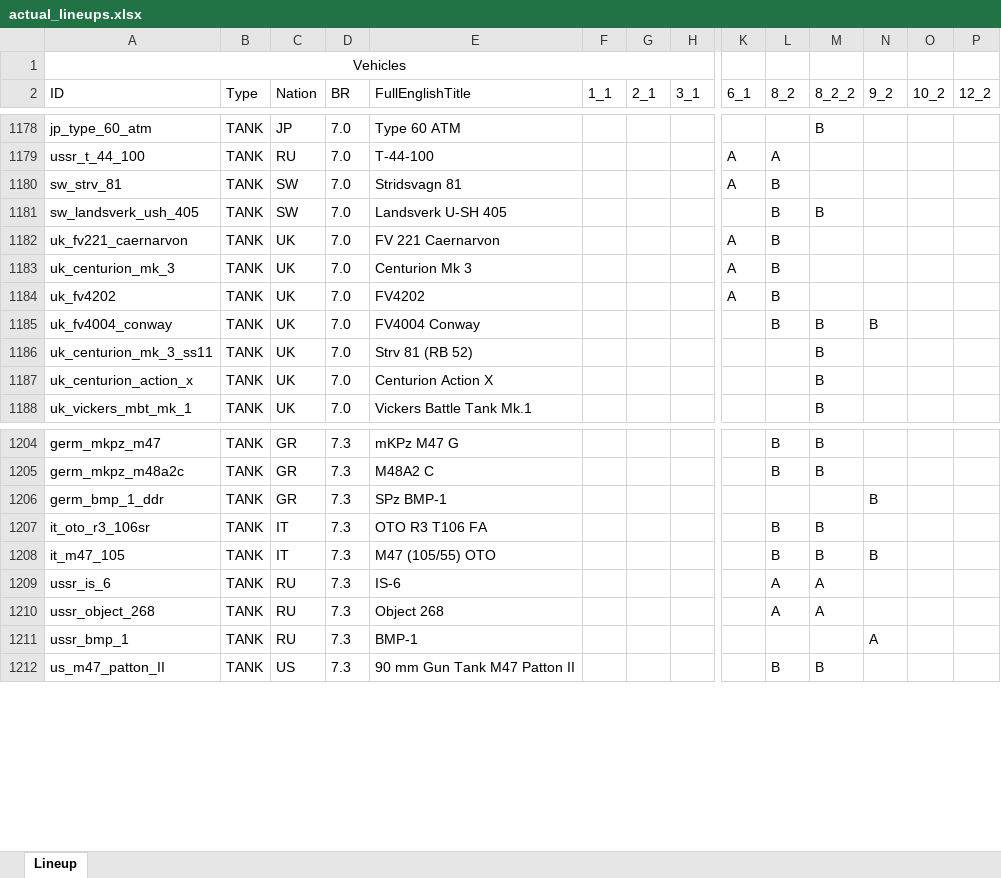
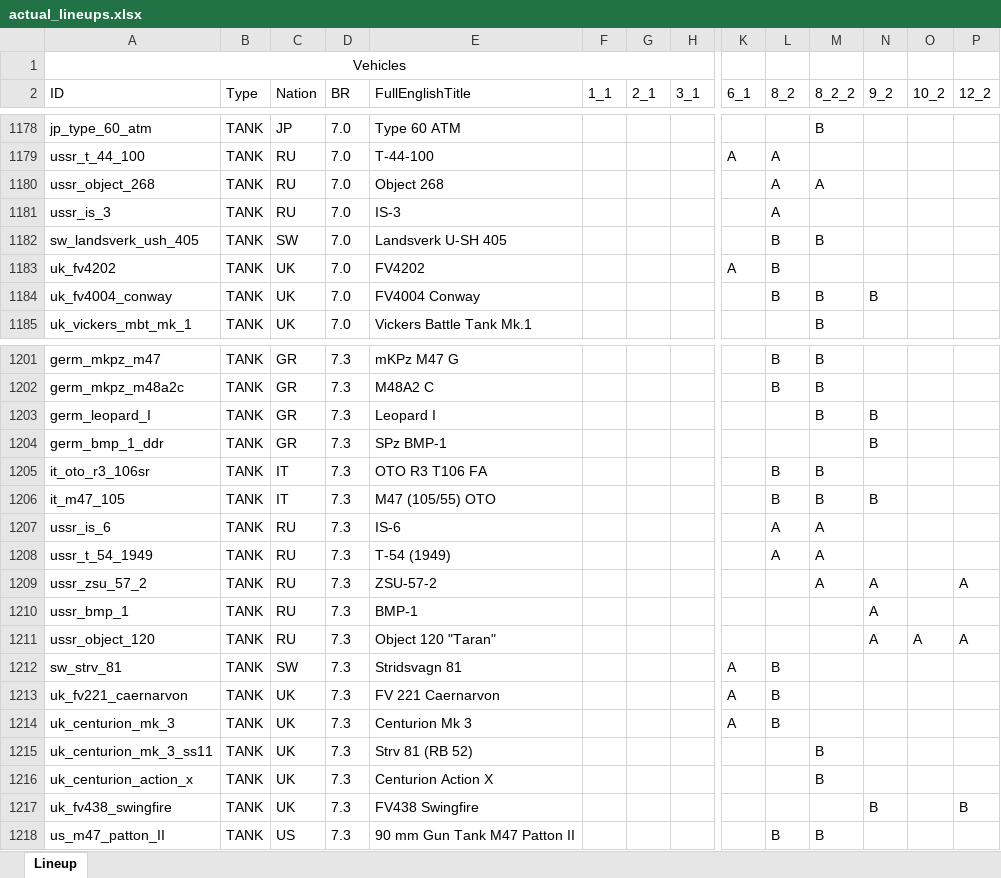
Before and after one commit to runaloop/ThunderSimLineup, an Excel workbook: actual_lineups.xlsx, sheet Lineup, drawn as a sheet; only a part is shown, gaps mark what is left out; values as stored, in another font and other column widths than the file's, no borders; table styles not drawn; removed rows and columns are numbered as before the commit, all else as after; rows hold the shown columns only; the diff covers the shown part only; the diff names each change by its address in the sheet, - before the commit and + after, or states it on an @@ line.

```diff
--- a/actual_lineups.xlsx (sheet Lineup)
+++ b/actual_lineups.xlsx (sheet Lineup)
-row 1180: sw_strv_81 | TANK | SW | 7.0 | Stridsvagn 81 |  |  |  | A | B
+row 1180: ussr_object_268 | TANK | RU | 7.0 | Object 268 |  |  |  |  | A | A
+row 1181: ussr_is_3 | TANK | RU | 7.0 | IS-3 |  |  |  |  | A
-row 1182: uk_fv221_caernarvon | TANK | UK | 7.0 | FV 221 Caernarvon |  |  |  | A | B
-row 1183: uk_centurion_mk_3 | TANK | UK | 7.0 | Centurion Mk 3 |  |  |  | A | B
-row 1186: uk_centurion_mk_3_ss11 | TANK | UK | 7.0 | Strv 81 (RB 52) |  |  |  |  |  | B
-row 1187: uk_centurion_action_x | TANK | UK | 7.0 | Centurion Action X |  |  |  |  |  | B
+row 1203: germ_leopard_I | TANK | GR | 7.3 | Leopard I |  |  |  |  |  | B | B
-A1208 (ID): ussr_object_268
+A1208 (ID): ussr_t_54_1949
-E1208 (FullEnglishTitle): Object 268
+E1208 (FullEnglishTitle): T-54 (1949)
+row 1209: ussr_zsu_57_2 | TANK | RU | 7.3 | ZSU-57-2 |  |  |  |  |  | A | A |  | A
+row 1211: ussr_object_120 | TANK | RU | 7.3 | Object 120 "Taran" |  |  |  |  |  |  | A | A | A
+row 1212: sw_strv_81 | TANK | SW | 7.3 | Stridsvagn 81 |  |  |  | A | B
+row 1213: uk_fv221_caernarvon | TANK | UK | 7.3 | FV 221 Caernarvon |  |  |  | A | B
+row 1214: uk_centurion_mk_3 | TANK | UK | 7.3 | Centurion Mk 3 |  |  |  | A | B
+row 1215: uk_centurion_mk_3_ss11 | TANK | UK | 7.3 | Strv 81 (RB 52) |  |  |  |  |  | B
+row 1216: uk_centurion_action_x | TANK | UK | 7.3 | Centurion Action X |  |  |  |  |  | B
+row 1217: uk_fv438_swingfire | TANK | UK | 7.3 | FV438 Swingfire |  |  |  |  |  |  | B |  | B
```
Also changed, not shown: 31 added rows, 37 removed rows and 7 edited cells elsewhere in this sheet, 2 other files.
